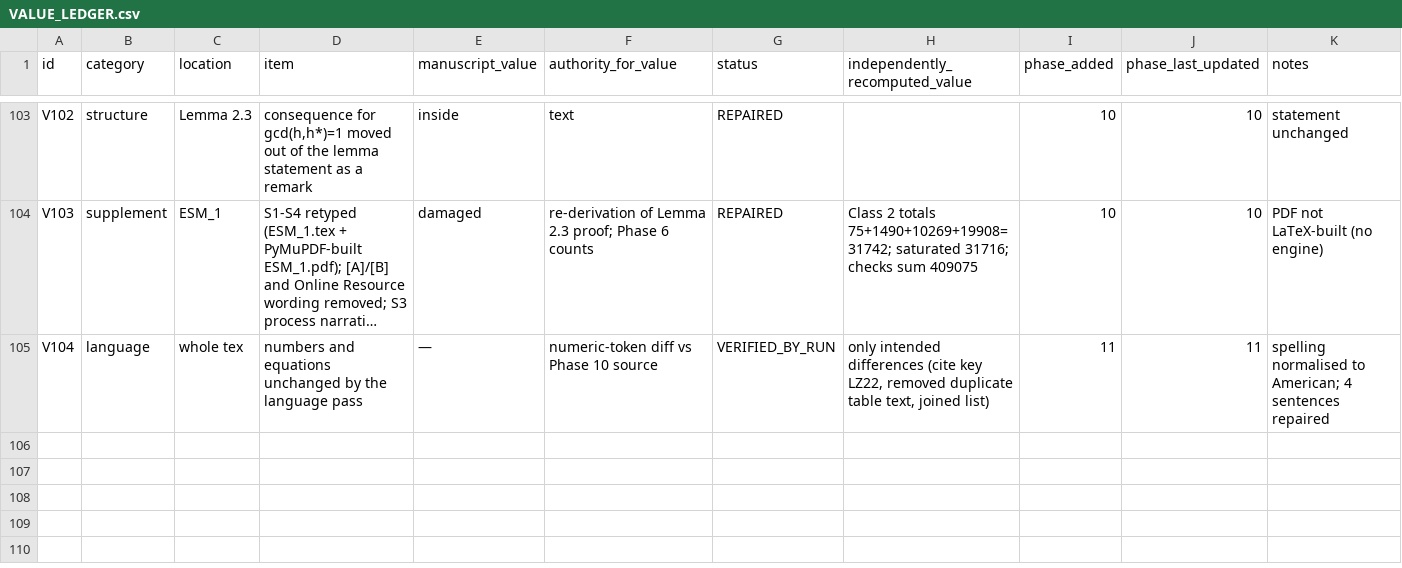
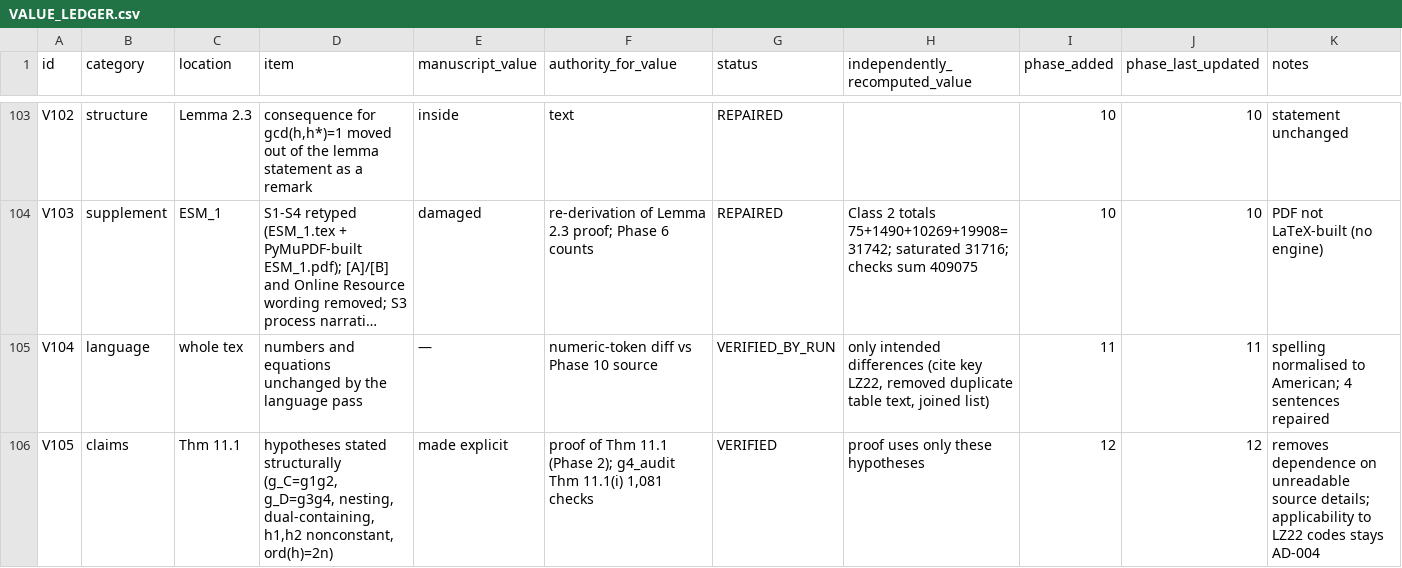
Before and after one commit to arunyadav0307-stack/Reciprocal-, a CSV file: RFDQSC_PROJECT/WORKING/06_VALUE_LEDGER/VALUE_LEDGER.csv, drawn as a sheet; only a part is shown, gaps mark what is left out; long unchanged cells end in …; the diff names each change by its address in the sheet, - before the commit and + after, or states it on an @@ line.

Commit message:
Phase 12: adversarial review; Thm 11.1 hypotheses explicit
Co-authored-by: arena-agent <297053741+arena-agent@users.noreply.github.com>

```diff
--- a/RFDQSC_PROJECT/WORKING/06_VALUE_LEDGER/VALUE_LEDGER.csv
+++ b/RFDQSC_PROJECT/WORKING/06_VALUE_LEDGER/VALUE_LEDGER.csv
+row 106: V105 | claims | Thm 11.1 | hypotheses stated structurally (g_C=g1g2, g_D=g3g4, nesting, dual-containing, h1,h2 nonconstant, ord(h)=2n) | made explicit | proof of Thm 11.1 (Phase 2); g4_audit Thm 11.1(i) 1,081 checks | VERIFIED | proof uses only these hypotheses | 12 | 12 | removes dependence on unreadable source details; applicability to LZ22 codes stays AD-004
```
Also changed, not shown: 9 other files.
